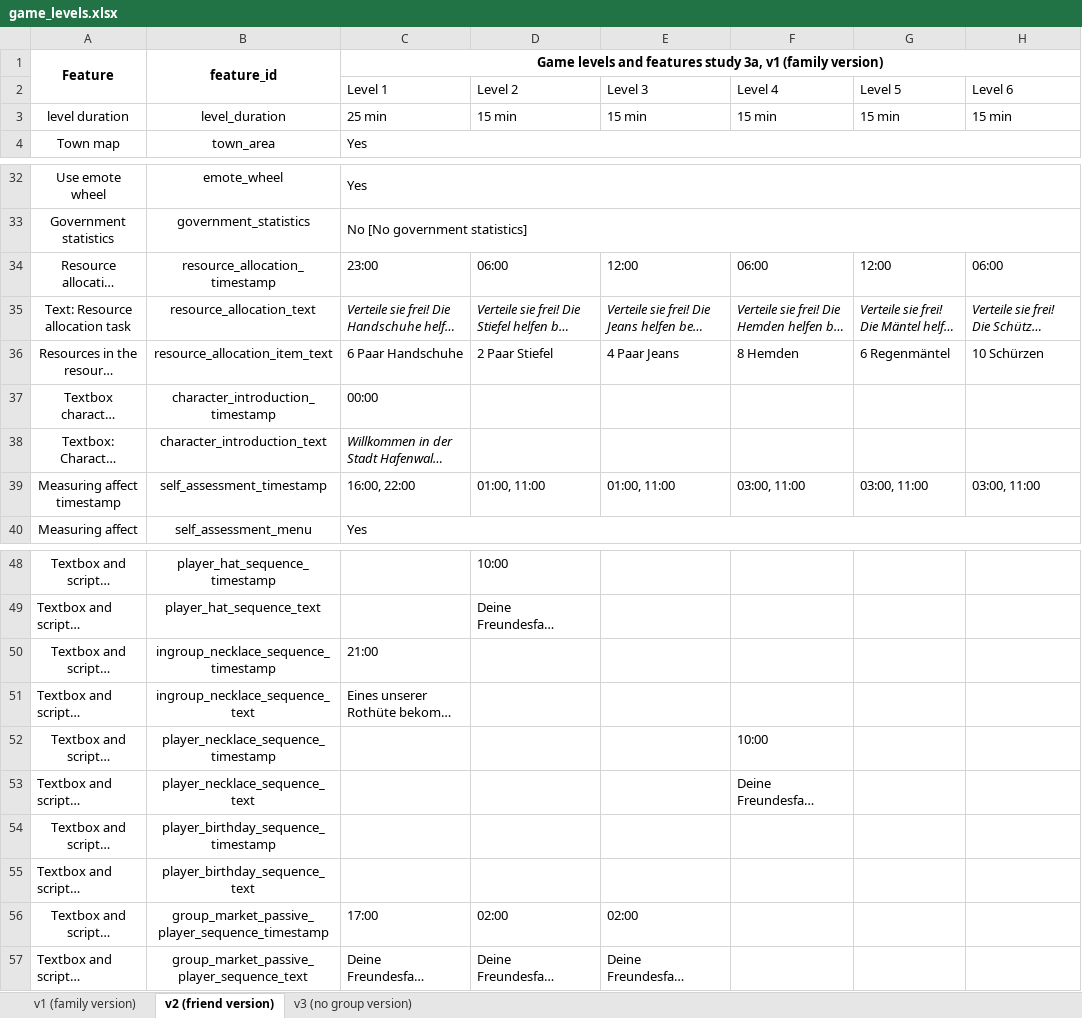
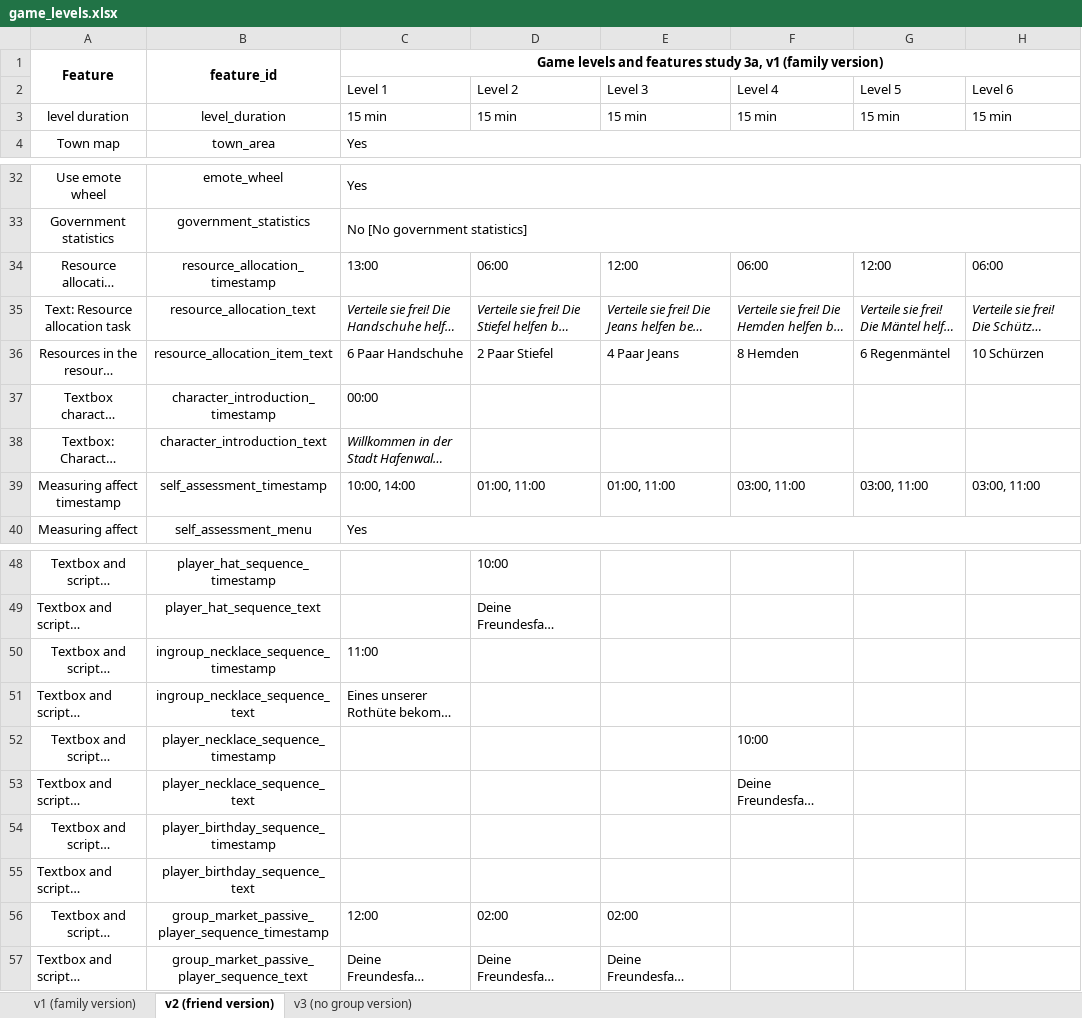
Before and after one commit to sloukit/pydew-valley-uzh, an Excel workbook: tools/game_levels.xlsx, sheet v2 (friend version), drawn as a sheet; only a part is shown, gaps mark what is left out; long unchanged cells end in …; values as stored, in another font and other column widths than the file's, no borders; charts and pictures not drawn; the diff names each change by its address in the sheet, - before the commit and + after, or states it on an @@ line.

```diff
--- a/tools/game_levels.xlsx (sheet v2 (friend version))
+++ b/tools/game_levels.xlsx (sheet v2 (friend version))
-C3: 25 min
+C3: 15 min
-C34: 23:00
+C34: 13:00
-C39: 16:00, 22:00
+C39: 10:00, 14:00
-C50: 21:00
+C50: 11:00
-C56: 17:00
+C56: 12:00
```
Also changed, not shown: sheet v1 (family version), sheet v3 (no group version).
